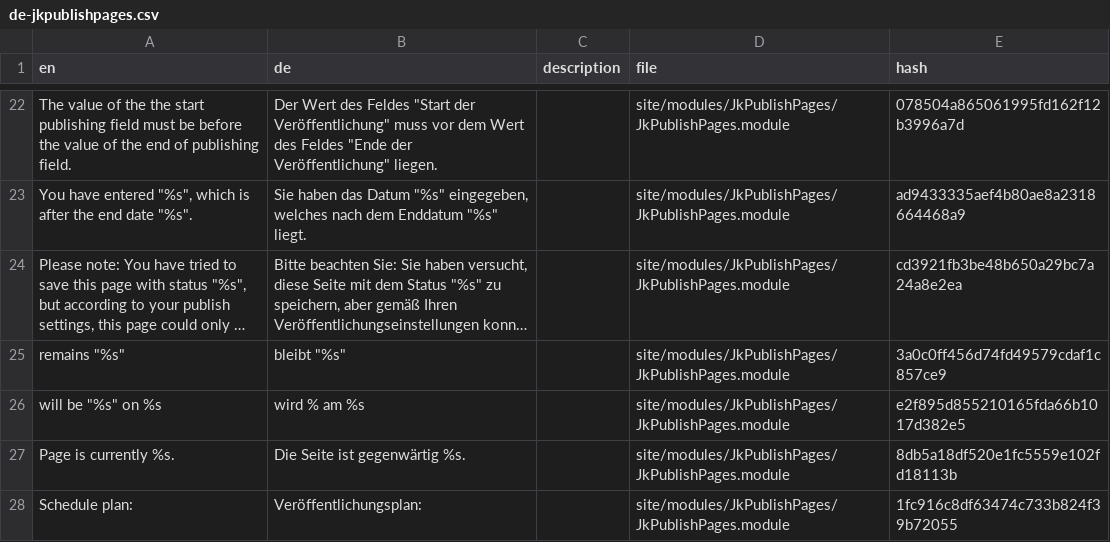
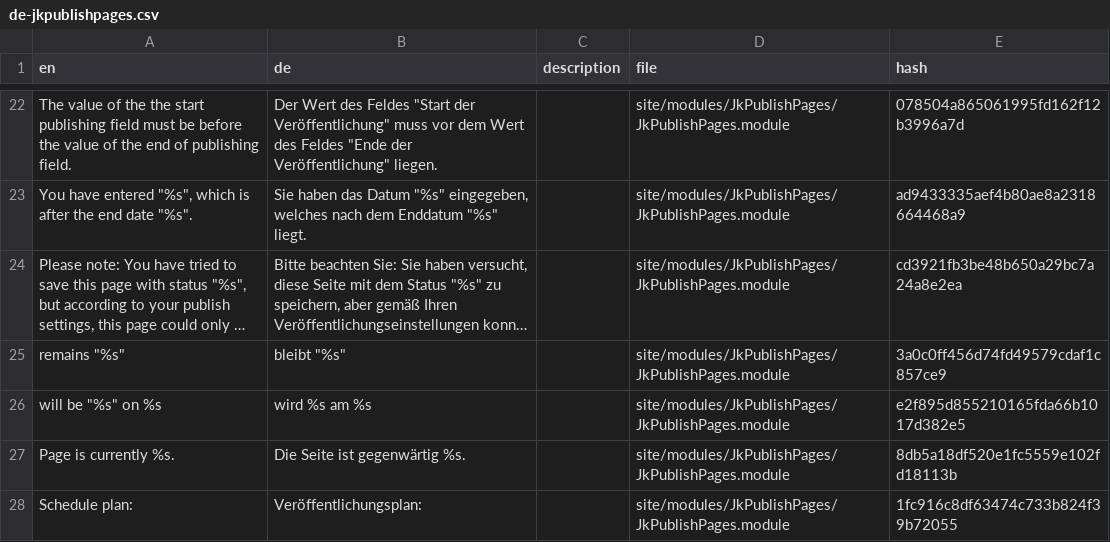
Before and after one commit to juergenweb/JkPublishPages, a CSV file: languages/de-jkpublishpages.csv, drawn as a sheet; only a part is shown, gaps mark what is left out; long unchanged cells end in …; the diff names each change by its address in the sheet, - before the commit and + after, or states it on an @@ line.

Commit message:
Update de-jkpublishpages.csv

```diff
--- a/languages/de-jkpublishpages.csv
+++ b/languages/de-jkpublishpages.csv
-B26 (de): wird % am %s
+B26 (de): wird %s am %s
```
